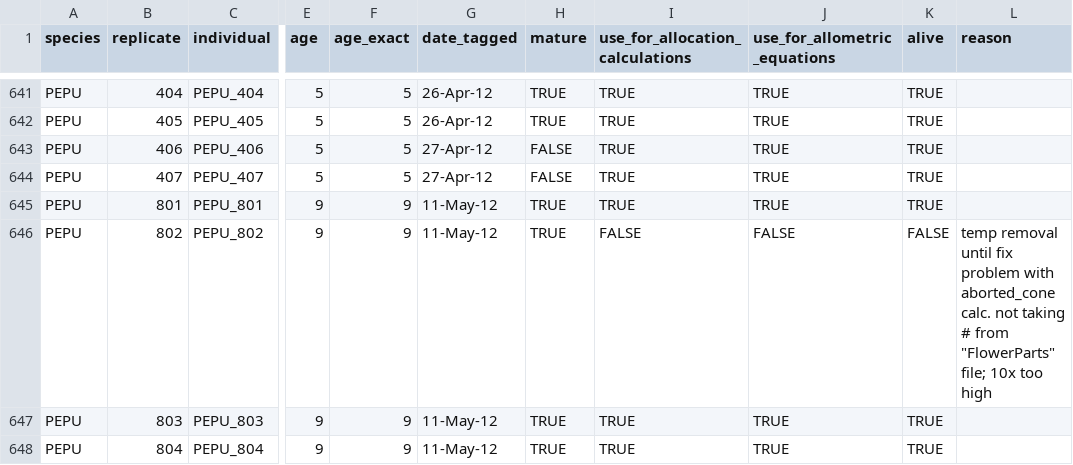
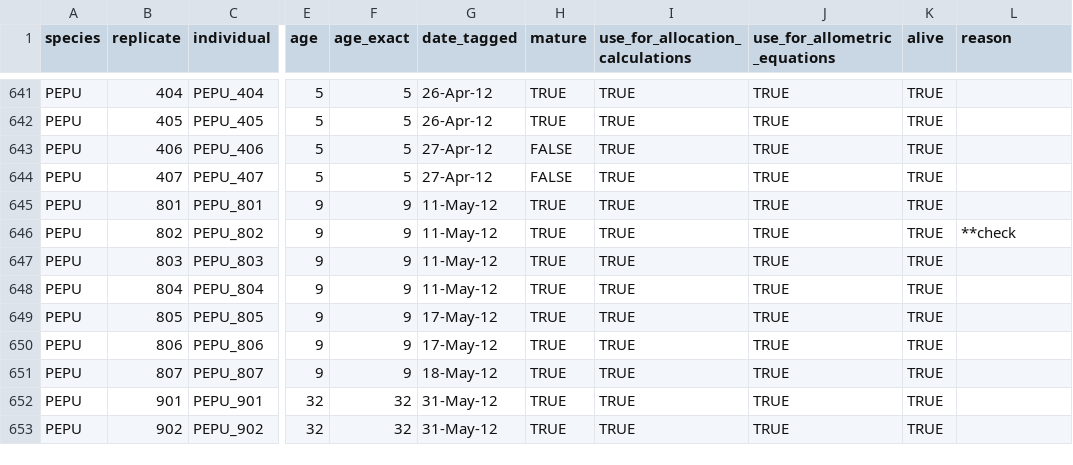
Before and after one commit to dfalster/Reproductive_Allocation_Kuringgai, a CSV file: data/individuals.csv, drawn as a sheet; only a part is shown, gaps mark what is left out; the shorter side is filled out with more unchanged rows; the diff names each change by its address in the sheet, - before the commit and + after, or states it on an @@ line.

```diff
--- a/data/individuals.csv
+++ b/data/individuals.csv
-I646 (use_for_allocation_calculations): FALSE
+I646 (use_for_allocation_calculations): TRUE
-J646 (use_for_allometric_equations): FALSE
+J646 (use_for_allometric_equations): TRUE
-K646 (alive): FALSE
+K646 (alive): TRUE
-L646 (reason): temp removal until fix problem with aborted_cone calc. not taking # from "FlowerParts" file; 10x too high
+L646 (reason): **check
```
Also changed, not shown: 7 other files.
